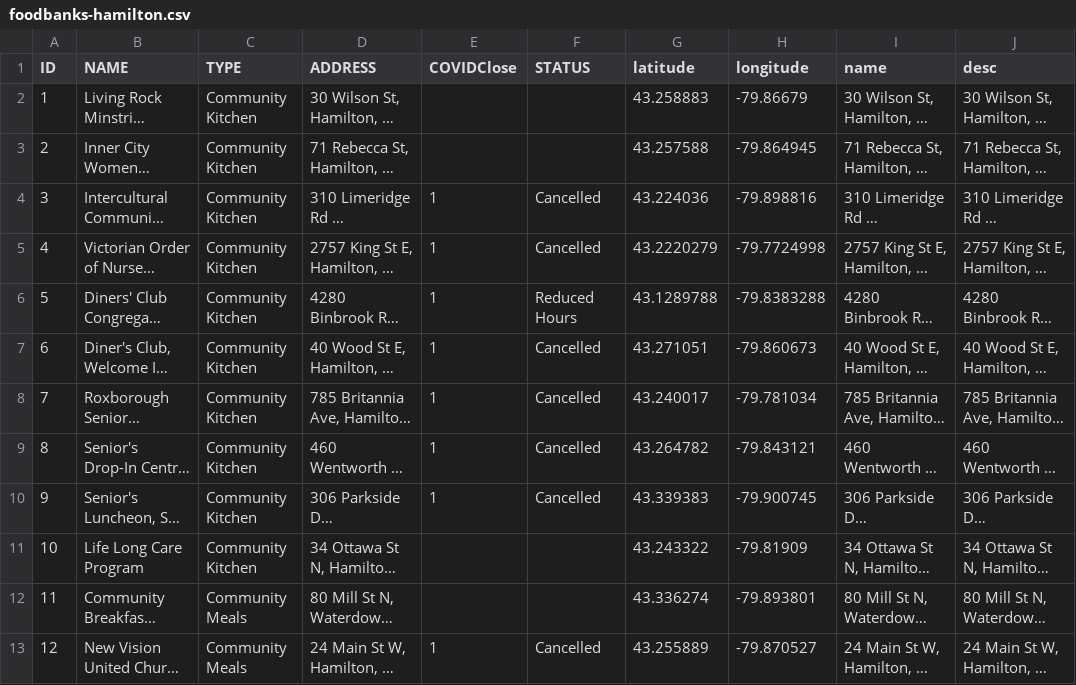
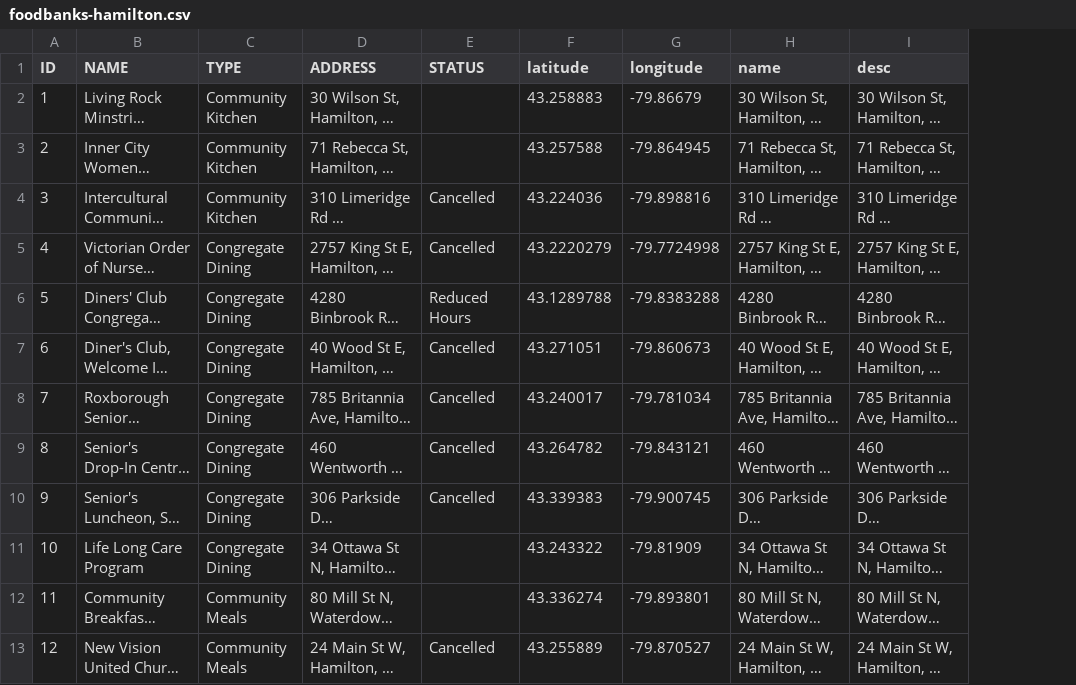
Before and after one commit to paezha/Accessibility-Food-Banks-Hamilton, a CSV file: 00-Data-Processing/input-data-files/foodbanks-hamilton.csv, drawn as a sheet; only a part is shown; long unchanged cells end in …; the diff names each change by its address in the sheet, - before the commit and + after, or states it on an @@ line.

```diff
--- a/00-Data-Processing/input-data-files/foodbanks-hamilton.csv
+++ b/00-Data-Processing/input-data-files/foodbanks-hamilton.csv
-column E (COVIDClose), rows 4-13: 1 | 1 | 1 | 1 | 1 | 1 | 1 |  |  | 1
-C5:C11 (TYPE): Community Kitchen
+C5:C11 (TYPE): Congregate Dining
```
Also changed, not shown: 6 other files.
